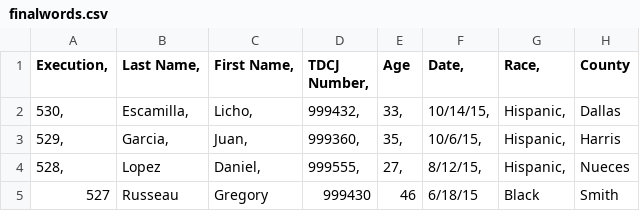
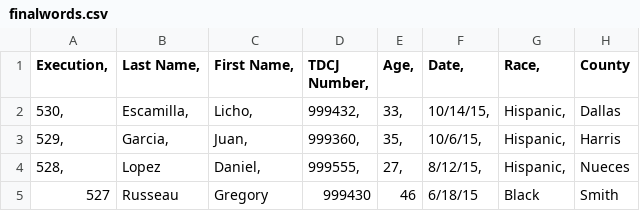
Before and after one commit to gitguddd/gitguddd, a CSV file: finalwords.csv, drawn as a sheet; only a part is shown.

Commit message:
Update finalwords.csv

```diff
--- a/finalwords.csv
+++ b/finalwords.csv
@@ -1,2 +1,2 @@
-Execution,	Last Name,	First Name,	TDCJ Number,	Age	Date,	Race,	County
+Execution,	Last Name,	First Name,	TDCJ Number,	Age,	Date,	Race,	County
 530,	Escamilla,	Licho,	999432,	33,	10/14/15,	Hispanic,	Dallas
```
